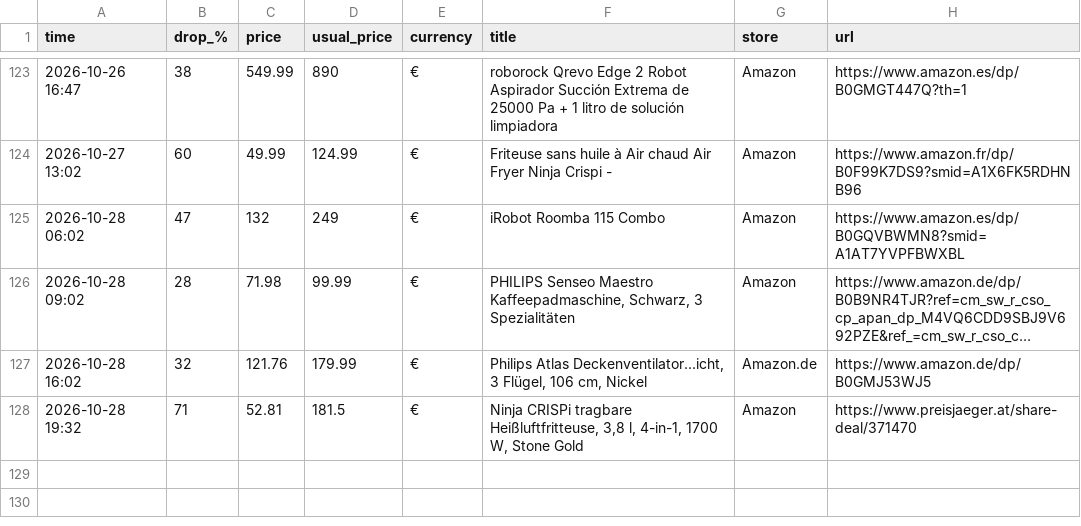
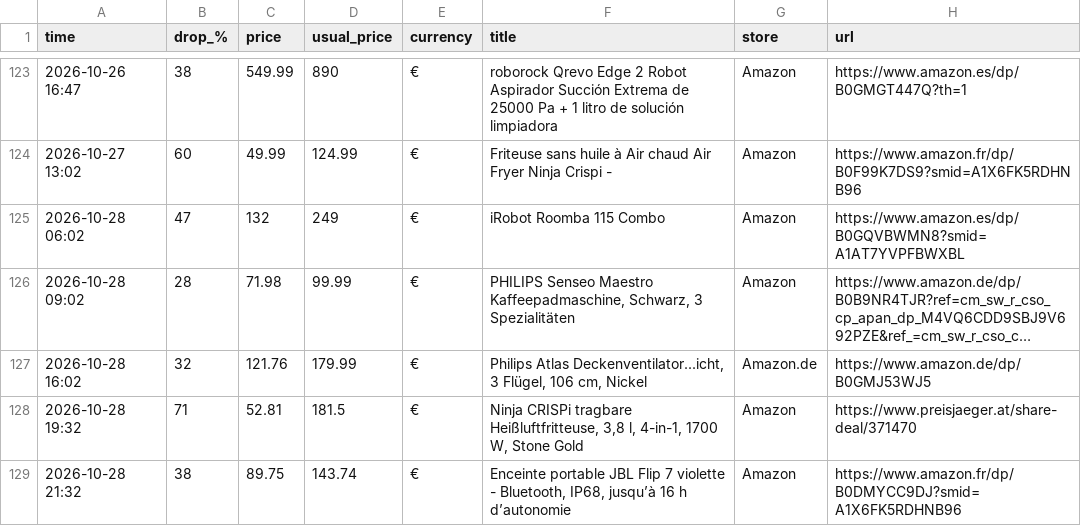
Before and after one commit to investinginfosec-png/deal-scanner, a CSV file: found_deals.csv, drawn as a sheet; only a part is shown, gaps mark what is left out; long unchanged cells end in ….

```diff
--- a/found_deals.csv
+++ b/found_deals.csv
@@ -128 +128,2 @@
 2026-10-28 19:32,71,52.81,181.5,€,"Ninja CRISPi tragbare Heißluftfritteuse, 3,8 l, 4-in-1, 1700 W, Stone Gold",Amazon,https://www.preisjaeger.at/share-deal/371470
+2026-10-28 21:32,38,89.75,143.74,€,"Enceinte portable JBL Flip 7 violette - Bluetooth, IP68, jusqu’à 16 h d’autonomie",Amazon,https://www.amazon.fr/dp/B0DMYCC9DJ?smid=A1X6FK5RDHNB96
```
Also changed, not shown: 3 other files.
